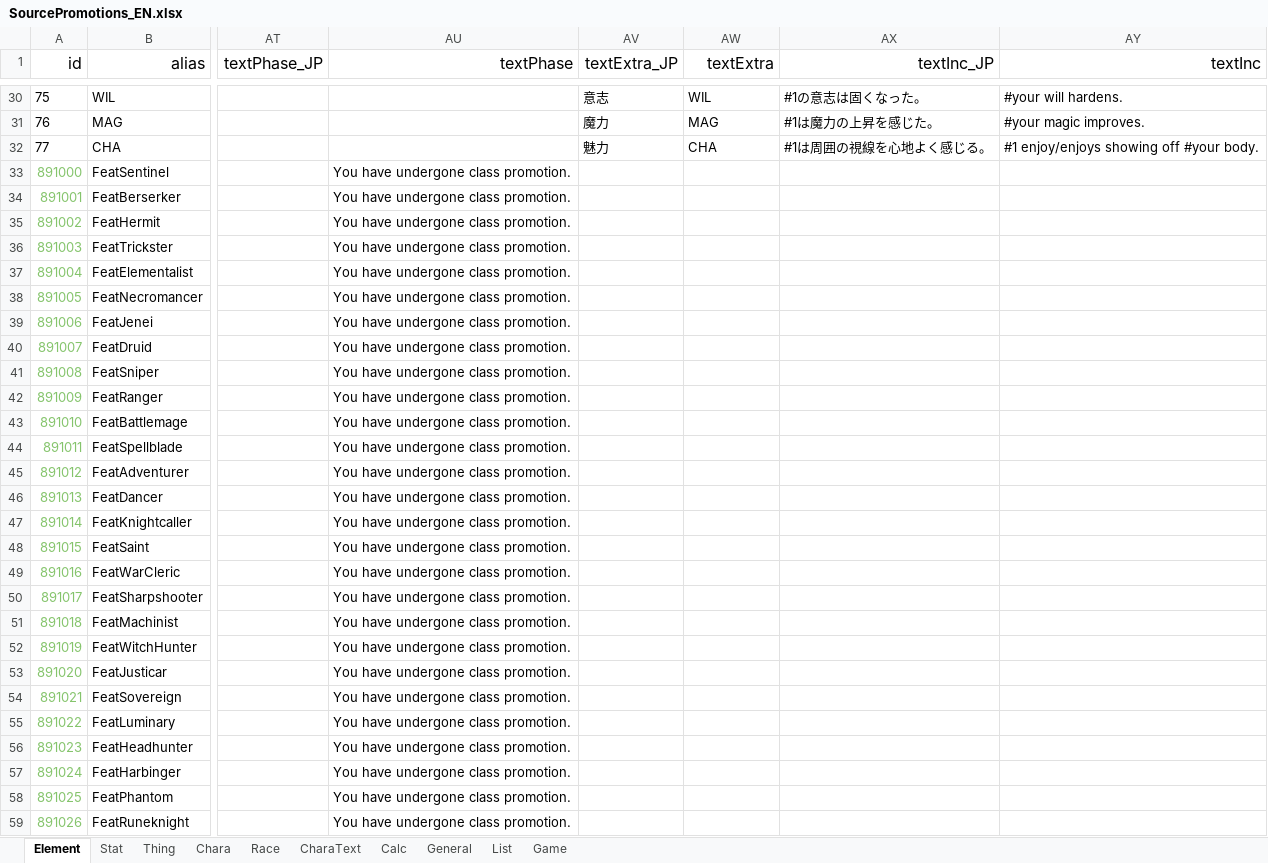
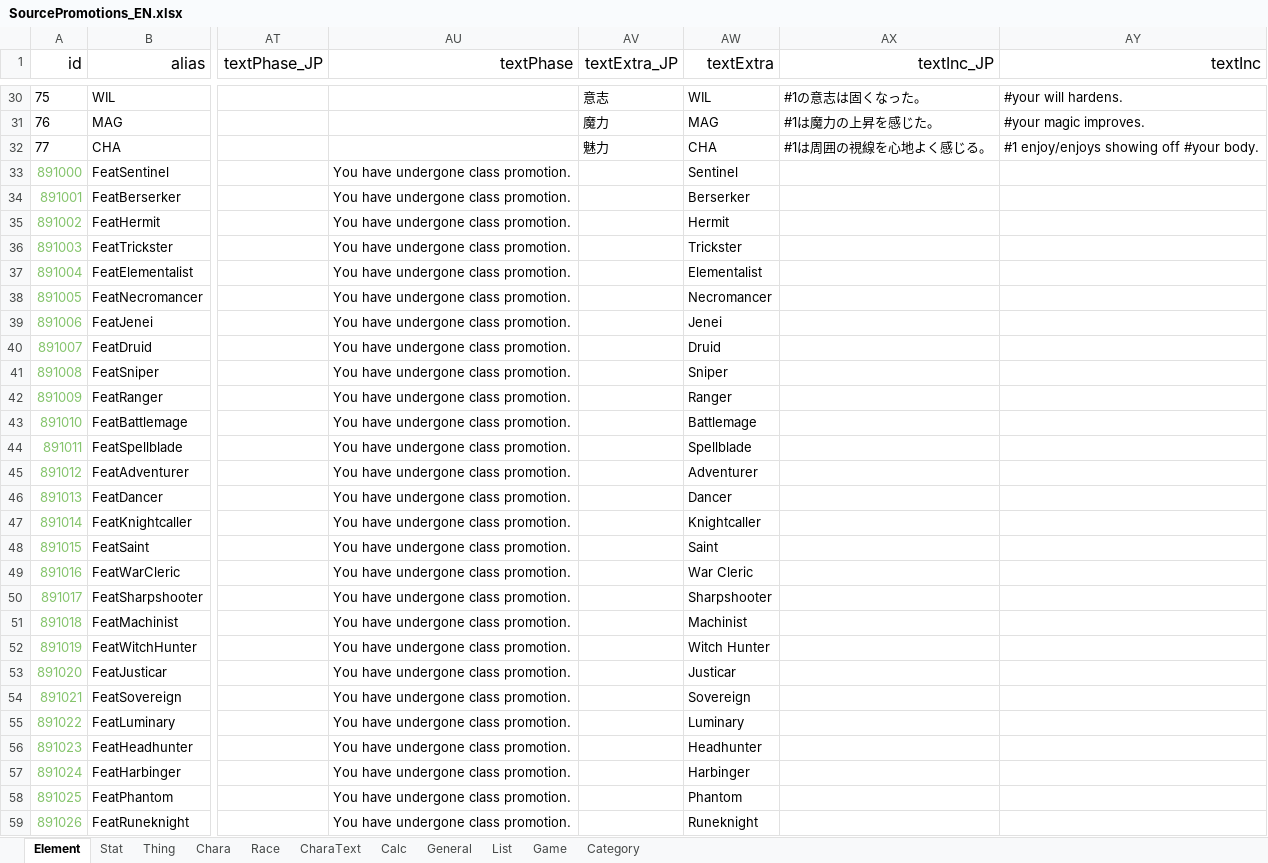
Before and after one commit to chuahan/mc.elinplugins, an Excel workbook: Promotions/LangMod/EN/SourcePromotions_EN.xlsx, sheet Element, drawn as a sheet; only a part is shown, gaps mark what is left out; values as stored, in another font and other column widths than the file's, no borders; the diff covers the shown part only; the diff names each change by its address in the sheet, - before the commit and + after, or states it on an @@ line.

```diff
--- a/Promotions/LangMod/EN/SourcePromotions_EN.xlsx (sheet Element)
+++ b/Promotions/LangMod/EN/SourcePromotions_EN.xlsx (sheet Element)
+sheet tab: Category
-AW33 (textExtra): (empty)
+AW33 (textExtra): Sentinel
-AW34 (textExtra): (empty)
+AW34 (textExtra): Berserker
-AW35 (textExtra): (empty)
+AW35 (textExtra): Hermit
-AW36 (textExtra): (empty)
+AW36 (textExtra): Trickster
-AW37 (textExtra): (empty)
+AW37 (textExtra): Elementalist
-AW38 (textExtra): (empty)
+AW38 (textExtra): Necromancer
-AW39 (textExtra): (empty)
+AW39 (textExtra): Jenei
-AW40 (textExtra): (empty)
+AW40 (textExtra): Druid
-AW41 (textExtra): (empty)
+AW41 (textExtra): Sniper
-AW42 (textExtra): (empty)
+AW42 (textExtra): Ranger
-AW43 (textExtra): (empty)
+AW43 (textExtra): Battlemage
-AW44 (textExtra): (empty)
+AW44 (textExtra): Spellblade
-AW45 (textExtra): (empty)
+AW45 (textExtra): Adventurer
-AW46 (textExtra): (empty)
+AW46 (textExtra): Dancer
-AW47 (textExtra): (empty)
+AW47 (textExtra): Knightcaller
-AW48 (textExtra): (empty)
+AW48 (textExtra): Saint
-AW49 (textExtra): (empty)
+AW49 (textExtra): War Cleric
-AW50 (textExtra): (empty)
+AW50 (textExtra): Sharpshooter
-AW51 (textExtra): (empty)
+AW51 (textExtra): Machinist
-AW52 (textExtra): (empty)
+AW52 (textExtra): Witch Hunter
-AW53 (textExtra): (empty)
+AW53 (textExtra): Justicar
-AW54 (textExtra): (empty)
+AW54 (textExtra): Sovereign
-AW55 (textExtra): (empty)
+AW55 (textExtra): Luminary
-AW56 (textExtra): (empty)
+AW56 (textExtra): Headhunter
-AW57 (textExtra): (empty)
+AW57 (textExtra): Harbinger
-AW58 (textExtra): (empty)
+AW58 (textExtra): Phantom
-AW59 (textExtra): (empty)
+AW59 (textExtra): Runeknight
```
Also changed, not shown: 35 edited cells elsewhere in this sheet, sheet Stat, sheet Game, sheet Thing, sheet General, sheet List, sheet Calc, 1 more sheet.
